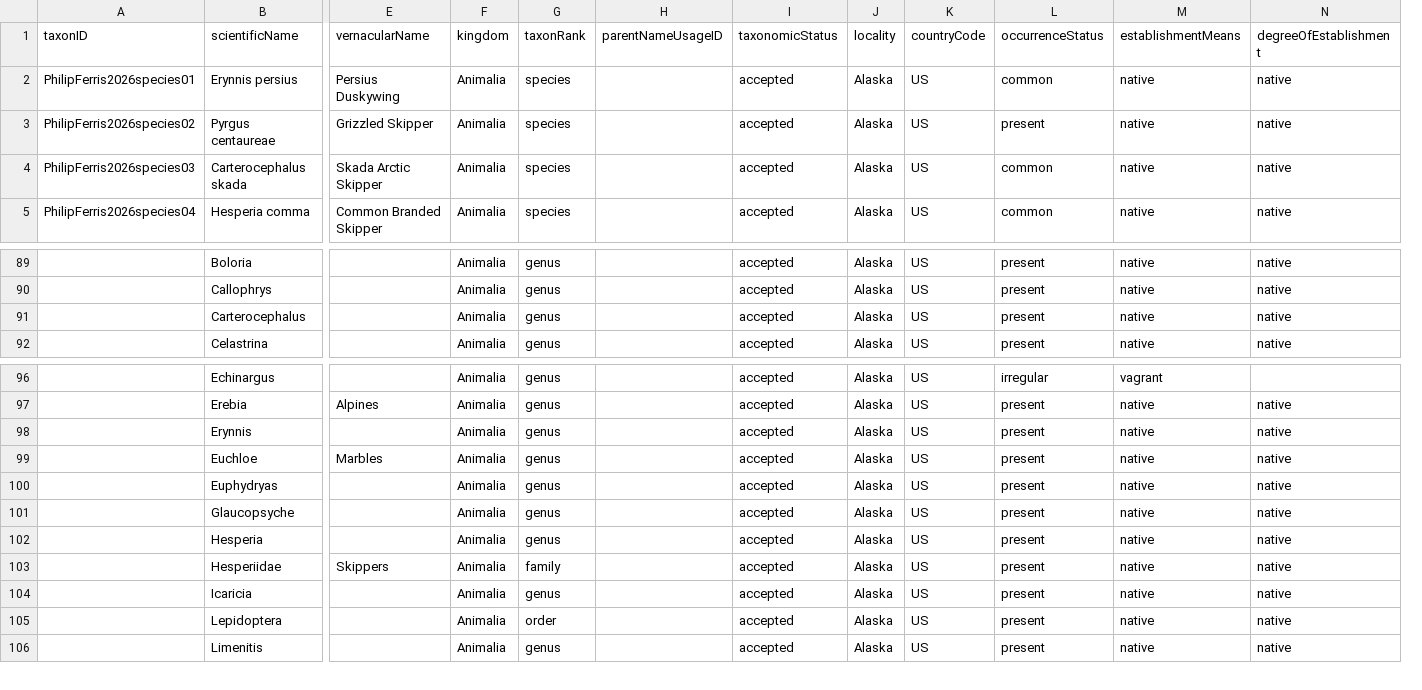
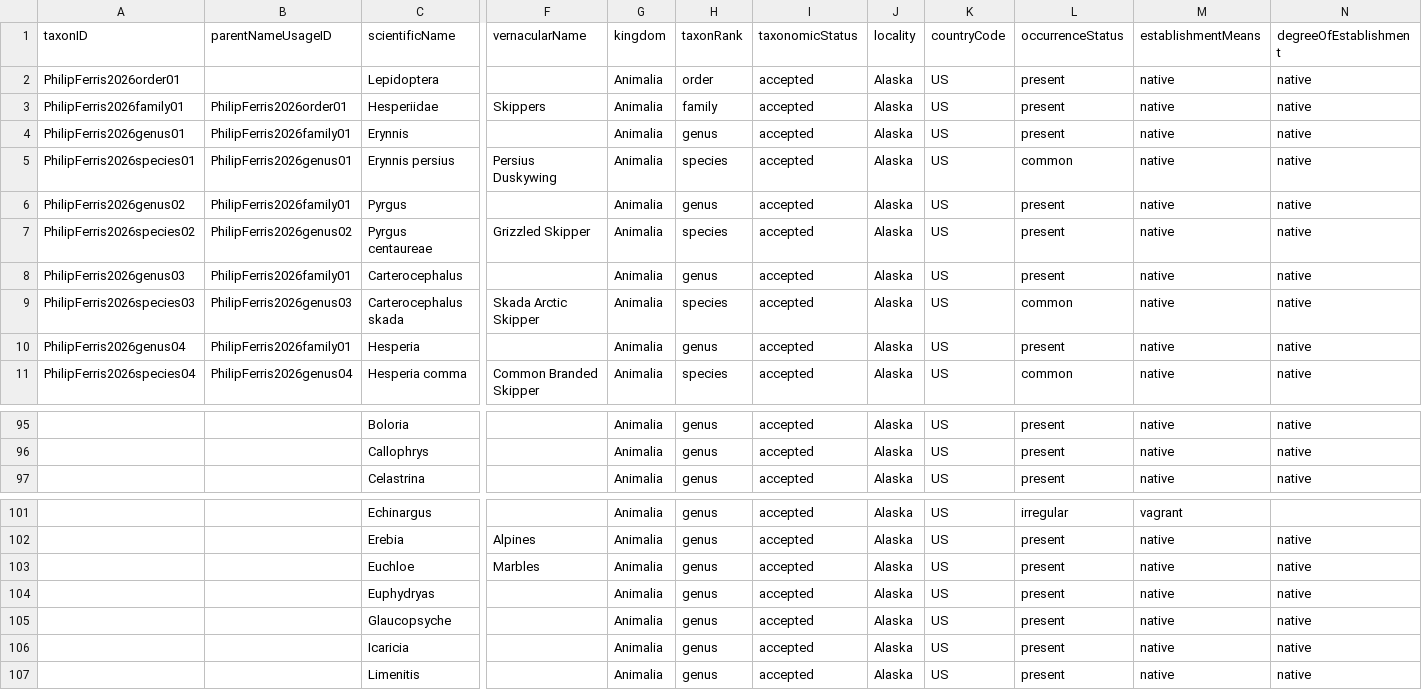
Before and after one commit to Alaska-Entomological-Society/checklistButterfliesAlaska, a CSV file: archive/checklist.csv, drawn as a sheet; only a part is shown, gaps mark what is left out; removed rows and columns are numbered as before the commit, all else as after; rows hold the shown columns only; the diff covers the shown part only; the diff names each change by its address in the sheet, - before the commit and + after, or states it on an @@ line.

Commit message:
start adding hierarchy

```diff
--- a/archive/checklist.csv
+++ b/archive/checklist.csv
+column B (parentNameUsageID), row 5: PhilipFerris2026genus01; row 7: PhilipFerris2026genus02; row 9: PhilipFerris2026genus03; row 11: PhilipFerris2026genus04
-column H (parentNameUsageID), empty
+row 2: PhilipFerris2026order01 |  | Lepidoptera |  | Animalia | order | accepted | Alaska | US | present | native | native
+row 3: PhilipFerris2026family01 | PhilipFerris2026order01 | Hesperiidae | Skippers | Animalia | family | accepted | Alaska | US | present | native | native
+row 4: PhilipFerris2026genus01 | PhilipFerris2026family01 | Erynnis |  | Animalia | genus | accepted | Alaska | US | present | native | native
+row 6: PhilipFerris2026genus02 | PhilipFerris2026family01 | Pyrgus |  | Animalia | genus | accepted | Alaska | US | present | native | native
+row 8: PhilipFerris2026genus03 | PhilipFerris2026family01 | Carterocephalus |  | Animalia | genus | accepted | Alaska | US | present | native | native
+row 10: PhilipFerris2026genus04 | PhilipFerris2026family01 | Hesperia |  | Animalia | genus | accepted | Alaska | US | present | native | native
-row 91:  | Carterocephalus |  | Animalia | genus |  | accepted | Alaska | US | present | native | native
-row 98:  | Erynnis |  | Animalia | genus |  | accepted | Alaska | US | present | native | native
-row 102:  | Hesperia |  | Animalia | genus |  | accepted | Alaska | US | present | native | native
-row 103:  | Hesperiidae | Skippers | Animalia | family |  | accepted | Alaska | US | present | native | native
-row 105:  | Lepidoptera |  | Animalia | order |  | accepted | Alaska | US | present | native | native
```
Also changed, not shown: 1 removed row elsewhere in this file.
